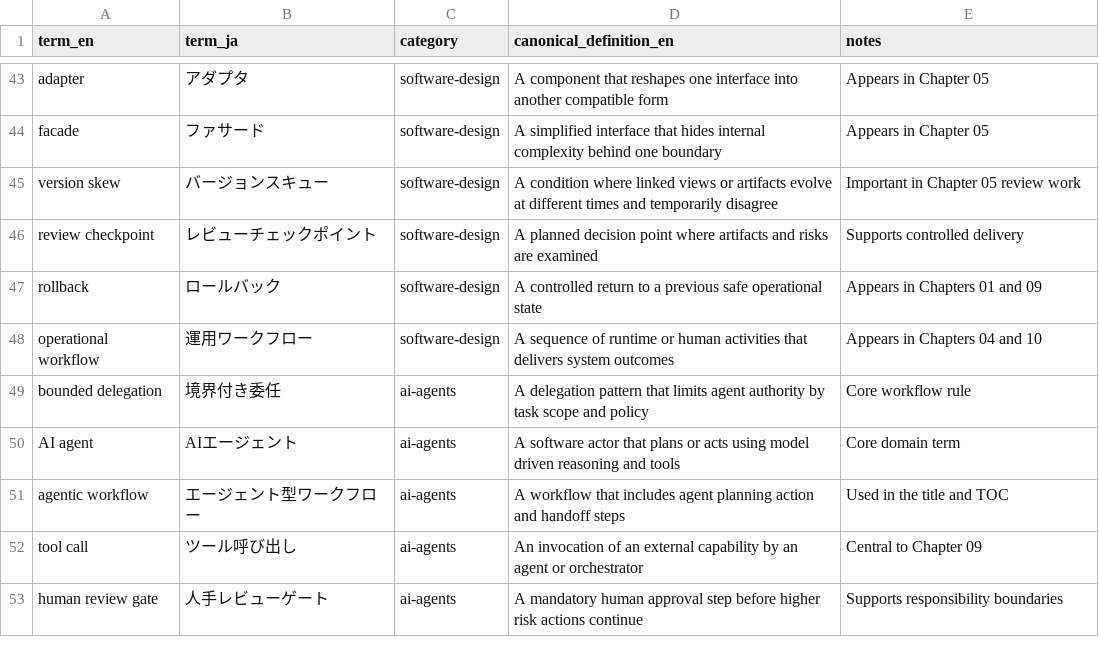
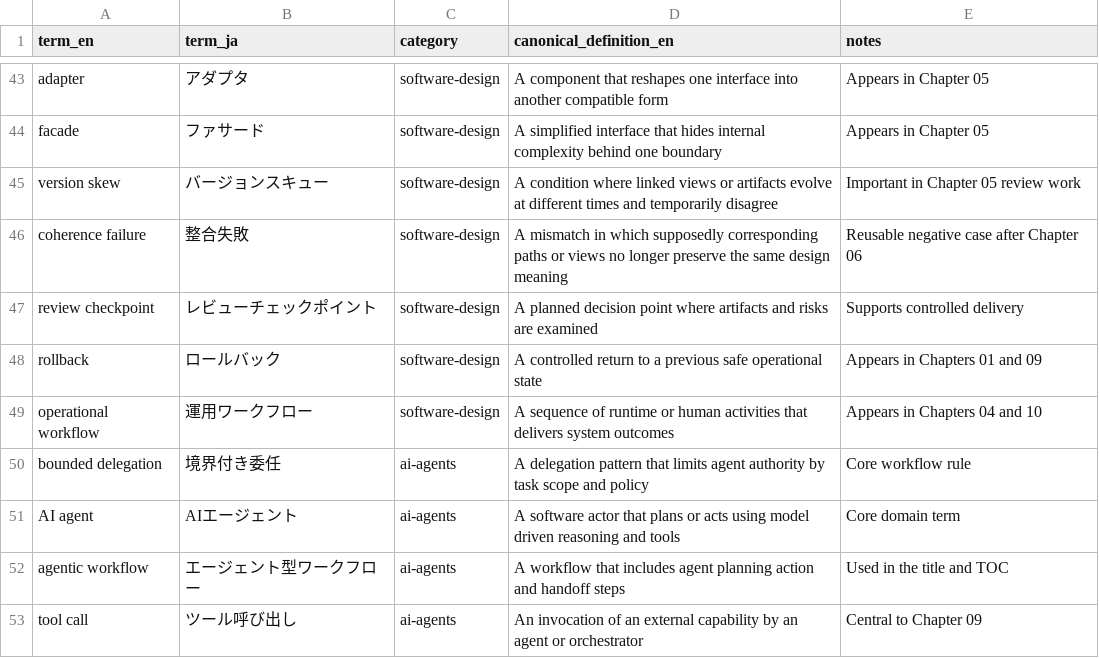
Before and after one commit to itdojp/composable-software-design-book, a CSV file: project-management/term-base.csv, drawn as a sheet; only a part is shown, gaps mark what is left out; the shorter side is filled out with more unchanged rows; the diff names each change by its address in the sheet, - before the commit and + after, or states it on an @@ line.

```diff
--- a/project-management/term-base.csv
+++ b/project-management/term-base.csv
+row 46: coherence failure | 整合失敗 | software-design | A mismatch in which supposedly corresponding paths or views no longer preserve the same design meaning | Reusable negative case after Chapter 06
```
Also changed, not shown: 22 other files.
